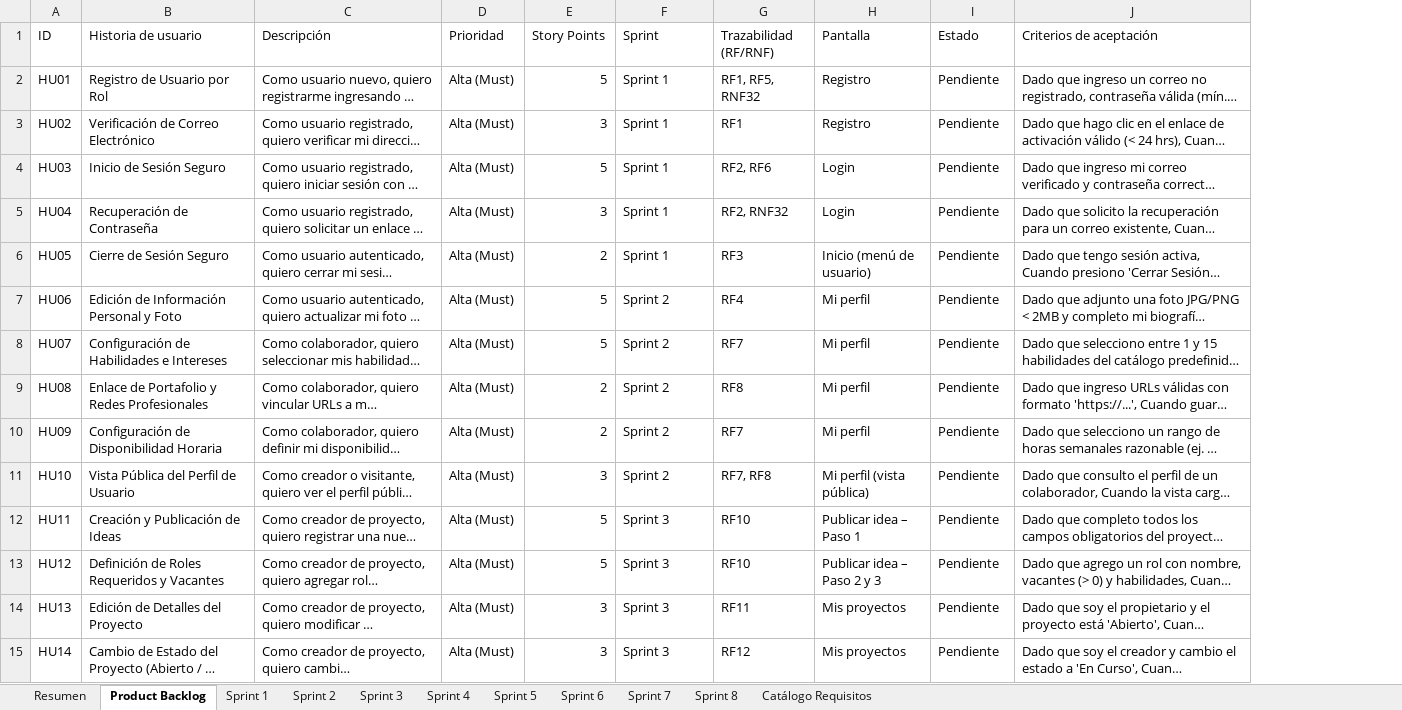
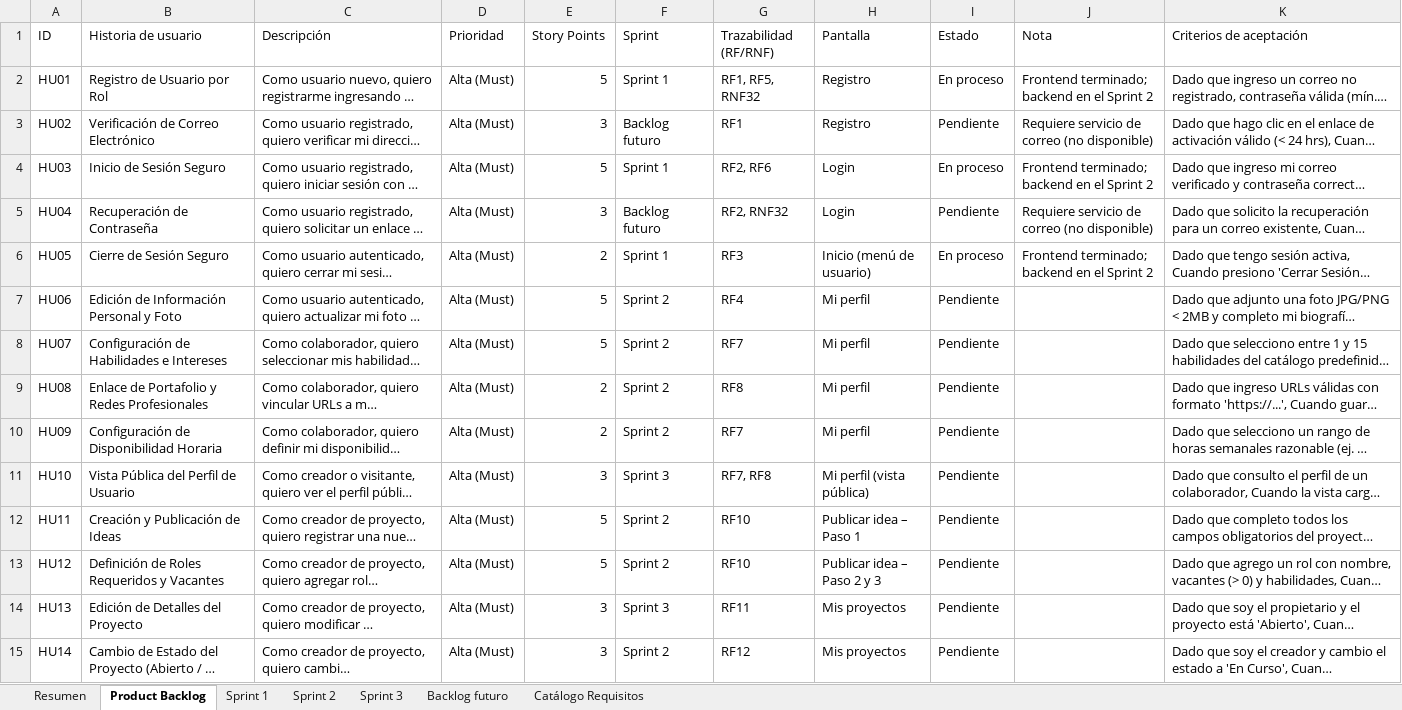
Before and after one commit to Mario7w78/IdeaMatch, an Excel workbook: docs/IdeaMatch_Sprint_Backlog.xlsx, sheet Product Backlog, drawn as a sheet; only a part is shown; long unchanged cells end in …; values as stored, in another font and other column widths than the file's, no cell formats; the diff covers the shown part only; the diff names each change by its address in the sheet, - before the commit and + after, or states it on an @@ line.

Commit message:
Reestructura el backlog en tres sprints

```diff
--- a/docs/IdeaMatch_Sprint_Backlog.xlsx (sheet Product Backlog)
+++ b/docs/IdeaMatch_Sprint_Backlog.xlsx (sheet Product Backlog)
-sheet tab: Sprint 4
+sheet tab: Backlog futuro
-sheet tab: Sprint 5
-sheet tab: Sprint 6
-sheet tab: Sprint 7
-sheet tab: Sprint 8
+column J (Nota), rows 2-6: Frontend terminado; backend en el Sprint 2 | Requiere servicio de correo (no disponible) | Frontend terminado; backend en el Sprint 2 | Requiere servicio de correo (no disponible) | Frontend terminado; backend en el Sprint 2
-I2 (Estado): Pendiente
+I2 (Estado): En proceso
-F3 (Sprint): Sprint 1
+F3 (Sprint): Backlog futuro
-I4 (Estado): Pendiente
+I4 (Estado): En proceso
-F5 (Sprint): Sprint 1
+F5 (Sprint): Backlog futuro
-I6 (Estado): Pendiente
+I6 (Estado): En proceso
-F11 (Sprint): Sprint 2
+F11 (Sprint): Sprint 3
-F12:F13 (Sprint): Sprint 3
+F12:F13 (Sprint): Sprint 2
-F15 (Sprint): Sprint 3
+F15 (Sprint): Sprint 2
```
Also changed, not shown: 27 edited cells elsewhere in this sheet, sheet Sprint 3, sheet Sprint 2, sheet Sprint 1, sheet Backlog futuro, sheet Resumen, sheet Catálogo Requisitos, cell formats, 3 other files.
